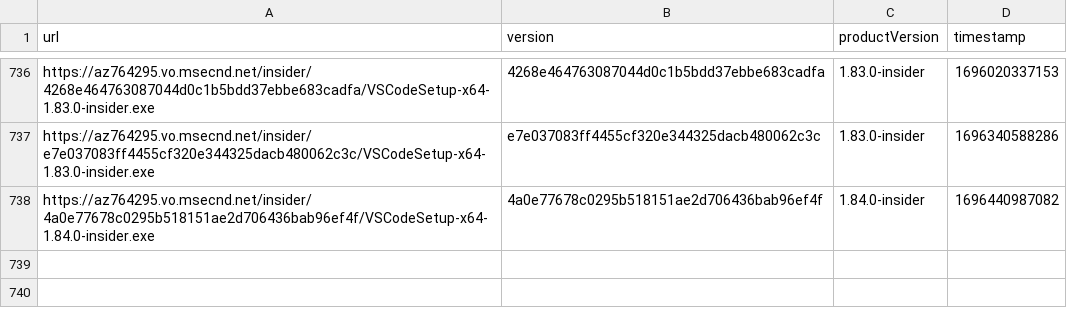
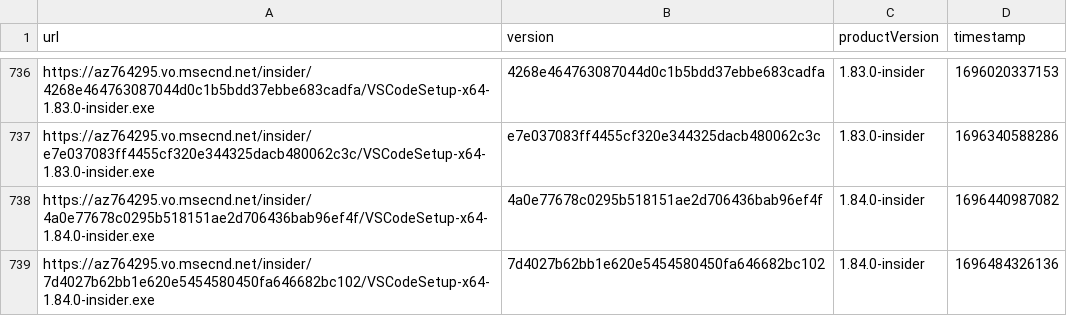
Before and after one commit to yamachu/vscode-insiders-tracker, a CSV file: windows.csv, drawn as a sheet; only a part is shown, gaps mark what is left out; the diff names each change by its address in the sheet, - before the commit and + after, or states it on an @@ line.

```diff
--- a/windows.csv
+++ b/windows.csv
+row 739: https://az764295.vo.msecnd.net/insider/7d4027b62bb1e620e5454580450fa646682bc102/VSCodeSetup-x64-1.84.0-insider.exe | 7d4027b62bb1e620e5454580450fa646682bc102 | 1.84.0-insider | 1696484326136
```
